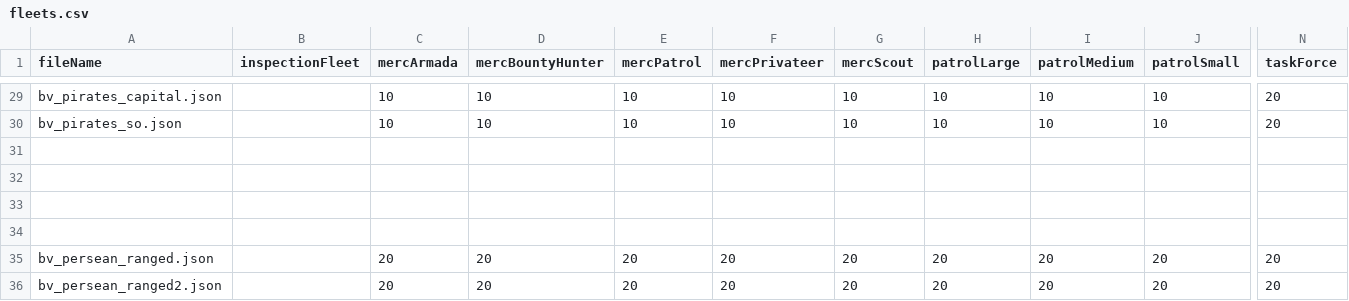
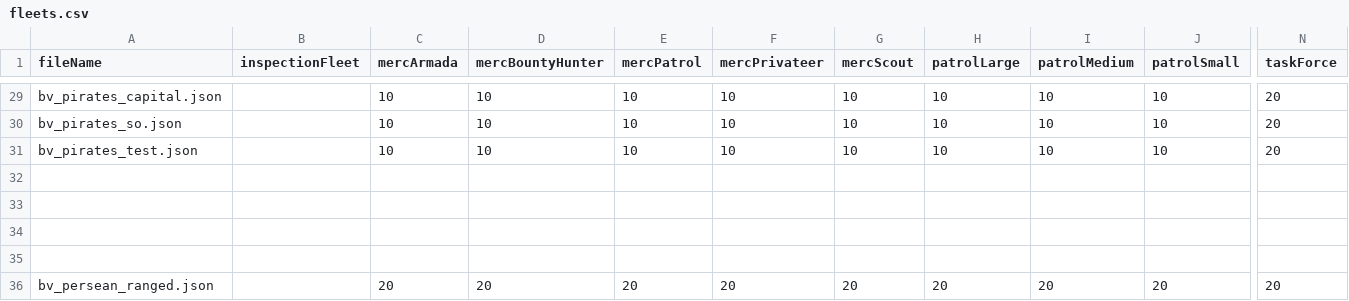
Before and after one commit to itBeABruhmoment/BetterVariants, a CSV file: data/variants_lib/fleets/fleets.csv, drawn as a sheet; only a part is shown, gaps mark what is left out; the shorter side is filled out with more unchanged rows; rows hold the shown columns only; the diff names each change by its address in the sheet, - before the commit and + after, or states it on an @@ line.

```diff
--- a/data/variants_lib/fleets/fleets.csv
+++ b/data/variants_lib/fleets/fleets.csv
+row 31: bv_pirates_test.json |  | 10 | 10 | 10 | 10 | 10 | 10 | 10 | 10 | 20
```
Also changed, not shown: 9 other files.
